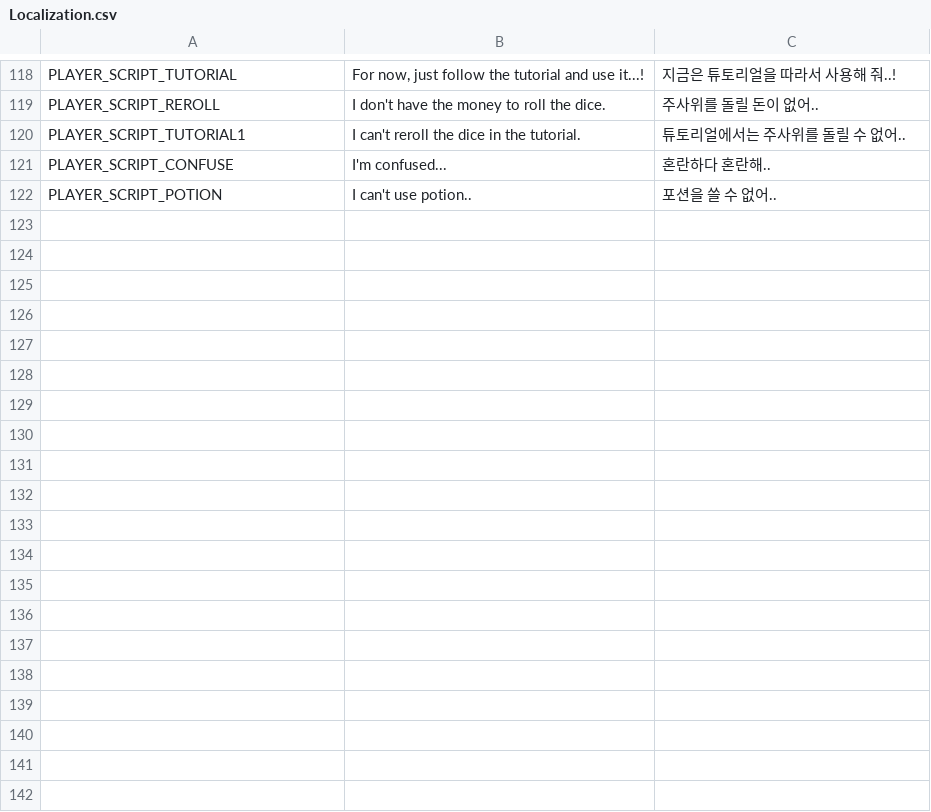
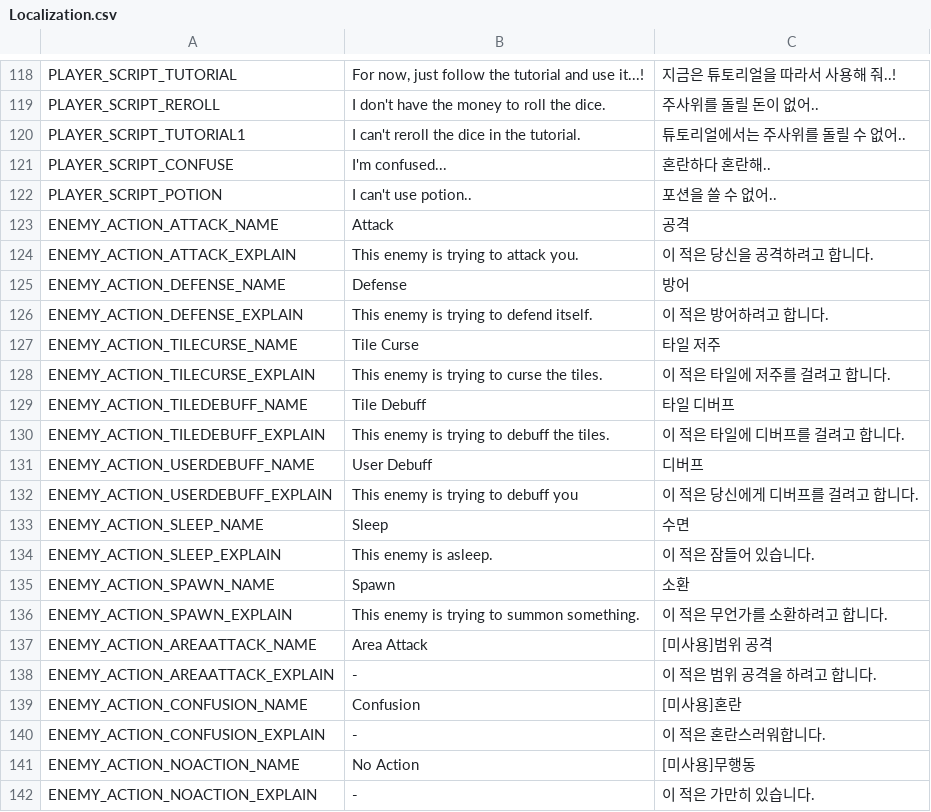
Before and after one commit to Jungle-High-Fish/EPIC-Cardinals, a CSV file: Assets/Resources/Localization.csv, drawn as a sheet; only a part is shown, gaps mark what is left out; the diff names each change by its address in the sheet, - before the commit and + after, or states it on an @@ line.

```diff
--- a/Assets/Resources/Localization.csv
+++ b/Assets/Resources/Localization.csv
+row 123: ENEMY_ACTION_ATTACK_NAME | Attack | 공격
+row 124: ENEMY_ACTION_ATTACK_EXPLAIN | This enemy is trying to attack you. | 이 적은 당신을 공격하려고 합니다.
+row 125: ENEMY_ACTION_DEFENSE_NAME | Defense | 방어
+row 126: ENEMY_ACTION_DEFENSE_EXPLAIN | This enemy is trying to defend itself. | 이 적은 방어하려고 합니다.
+row 127: ENEMY_ACTION_TILECURSE_NAME | Tile Curse | 타일 저주
+row 128: ENEMY_ACTION_TILECURSE_EXPLAIN | This enemy is trying to curse the tiles. | 이 적은 타일에 저주를 걸려고 합니다.
+row 129: ENEMY_ACTION_TILEDEBUFF_NAME | Tile Debuff | 타일 디버프
+row 130: ENEMY_ACTION_TILEDEBUFF_EXPLAIN | This enemy is trying to debuff the tiles. | 이 적은 타일에 디버프를 걸려고 합니다.
+row 131: ENEMY_ACTION_USERDEBUFF_NAME | User Debuff | 디버프
+row 132: ENEMY_ACTION_USERDEBUFF_EXPLAIN | This enemy is trying to debuff you | 이 적은 당신에게 디버프를 걸려고 합니다.
+row 133: ENEMY_ACTION_SLEEP_NAME | Sleep | 수면
+row 134: ENEMY_ACTION_SLEEP_EXPLAIN | This enemy is asleep. | 이 적은 잠들어 있습니다.
+row 135: ENEMY_ACTION_SPAWN_NAME | Spawn | 소환
+row 136: ENEMY_ACTION_SPAWN_EXPLAIN | This enemy is trying to summon something. | 이 적은 무언가를 소환하려고 합니다.
+row 137: ENEMY_ACTION_AREAATTACK_NAME | Area Attack | [미사용]범위 공격
+row 138: ENEMY_ACTION_AREAATTACK_EXPLAIN | - | 이 적은 범위 공격을 하려고 합니다.
+row 139: ENEMY_ACTION_CONFUSION_NAME | Confusion | [미사용]혼란
+row 140: ENEMY_ACTION_CONFUSION_EXPLAIN | - | 이 적은 혼란스러워합니다.
+row 141: ENEMY_ACTION_NOACTION_NAME | No Action | [미사용]무행동
+row 142: ENEMY_ACTION_NOACTION_EXPLAIN | - | 이 적은 가만히 있습니다.
```
Also changed, not shown: 5 other files.
